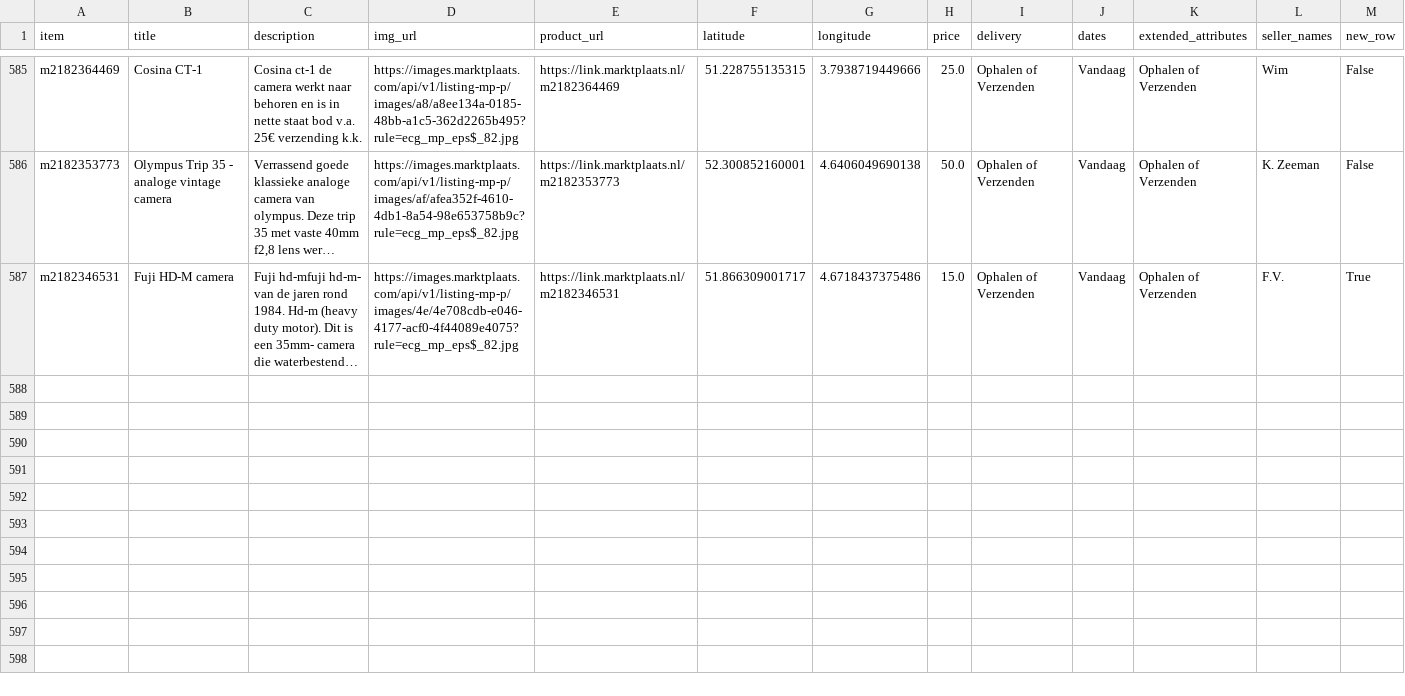
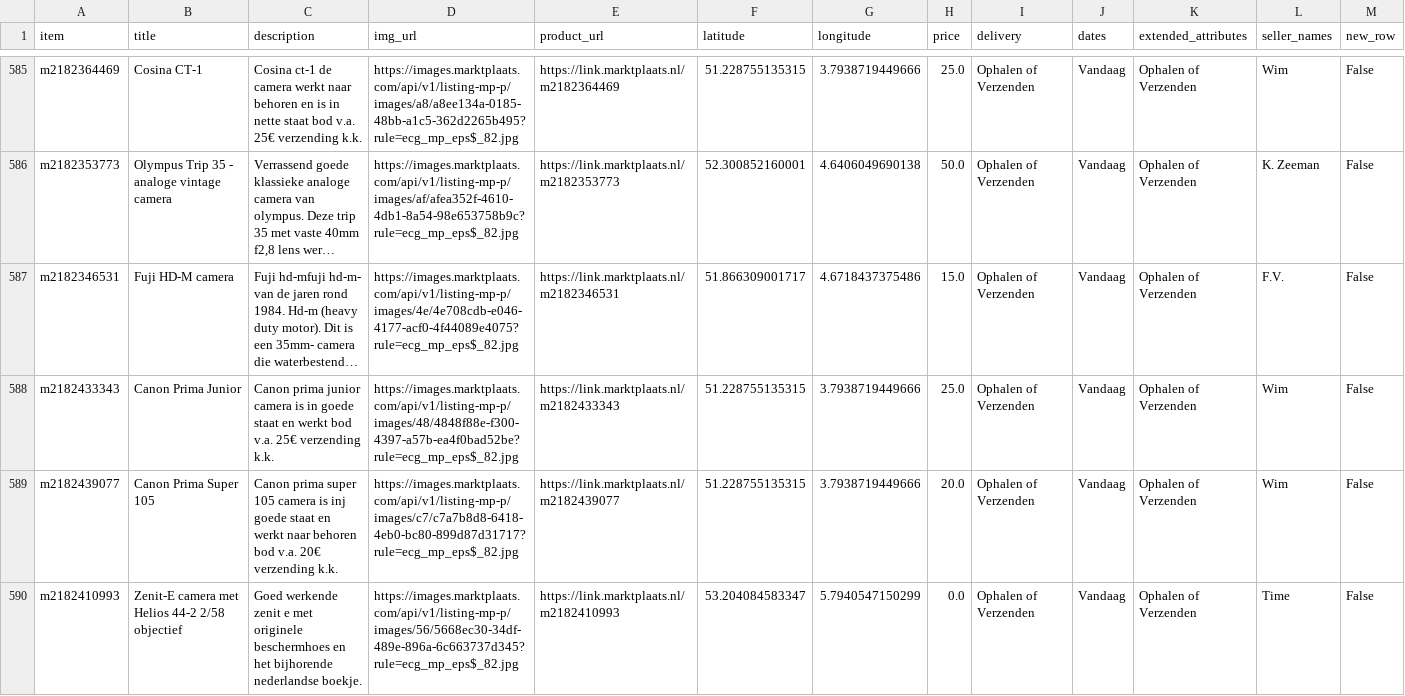
Before and after one commit to mcnakhaee/mp_dashboard, a CSV file: MP_Items_new.csv, drawn as a sheet; only a part is shown, gaps mark what is left out; long unchanged cells end in …; the diff names each change by its address in the sheet, - before the commit and + after, or states it on an @@ line.

```diff
--- a/MP_Items_new.csv
+++ b/MP_Items_new.csv
-M587 (new_row): True
+M587 (new_row): False
+row 588: m2182433343 | Canon Prima Junior | Canon prima junior camera is in goede staat en werkt bod v.a. 25€ verzending k.k. | https://images.marktplaats.com/api/v1/listing-mp-p/images/48/4848f88e-f300-4397-a57b-ea4f0bad52be?rule=ecg_mp_eps$_82.jpg | https://link.marktplaats.nl/m2182433343 | 51.228755135315 | 3.7938719449666 | 25.0 | Ophalen of Verzenden | Vandaag | Ophalen of Verzenden | Wim | False
+row 589: m2182439077 | Canon Prima Super 105 | Canon prima super 105 camera is inj goede staat en werkt naar behoren bod v.a. 20€ verzending k.k. | https://images.marktplaats.com/api/v1/listing-mp-p/images/c7/c7a7b8d8-6418-4eb0-bc80-899d87d31717?rule=ecg_mp_eps$_82.jpg | https://link.marktplaats.nl/m2182439077 | 51.228755135315 | 3.7938719449666 | 20.0 | Ophalen of Verzenden | Vandaag | Ophalen of Verzenden | Wim | False
+row 590: m2182410993 | Zenit-E camera met Helios 44-2 2/58 objectief | Goed werkende zenit e met originele beschermhoes en het bijhorende nederlandse boekje. | https://images.marktplaats.com/api/v1/listing-mp-p/images/56/5668ec30-34df-489e-896a-6c663737d345?rule=ecg_mp_eps$_82.jpg | https://link.marktplaats.nl/m2182410993 | 53.204084583347 | 5.7940547150299 | 0.0 | Ophalen of Verzenden | Vandaag | Ophalen of Verzenden | Time | False
```
